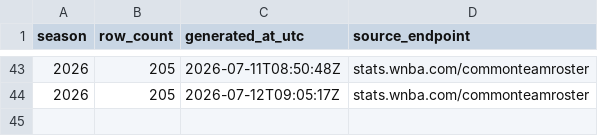
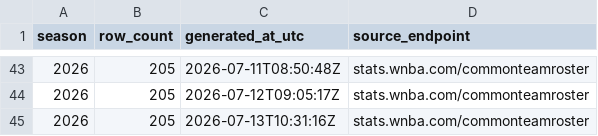
Before and after one commit to sportsdataverse/wehoop-wnba-stats-data, a CSV file: wnba_stats/wnba_stats_rosters_in_data_repo.csv, drawn as a sheet; only a part is shown, gaps mark what is left out.

```diff
--- a/wnba_stats/wnba_stats_rosters_in_data_repo.csv
+++ b/wnba_stats/wnba_stats_rosters_in_data_repo.csv
@@ -44 +44,2 @@
 2026,205,"2026-07-12T09:05:17Z","stats.wnba.com/commonteamroster"
+2026,205,"2026-07-13T10:31:16Z","stats.wnba.com/commonteamroster"
```
Also changed, not shown: wnba_stats/wnba_stats_coaches_in_data_repo.csv, 4 other files.
